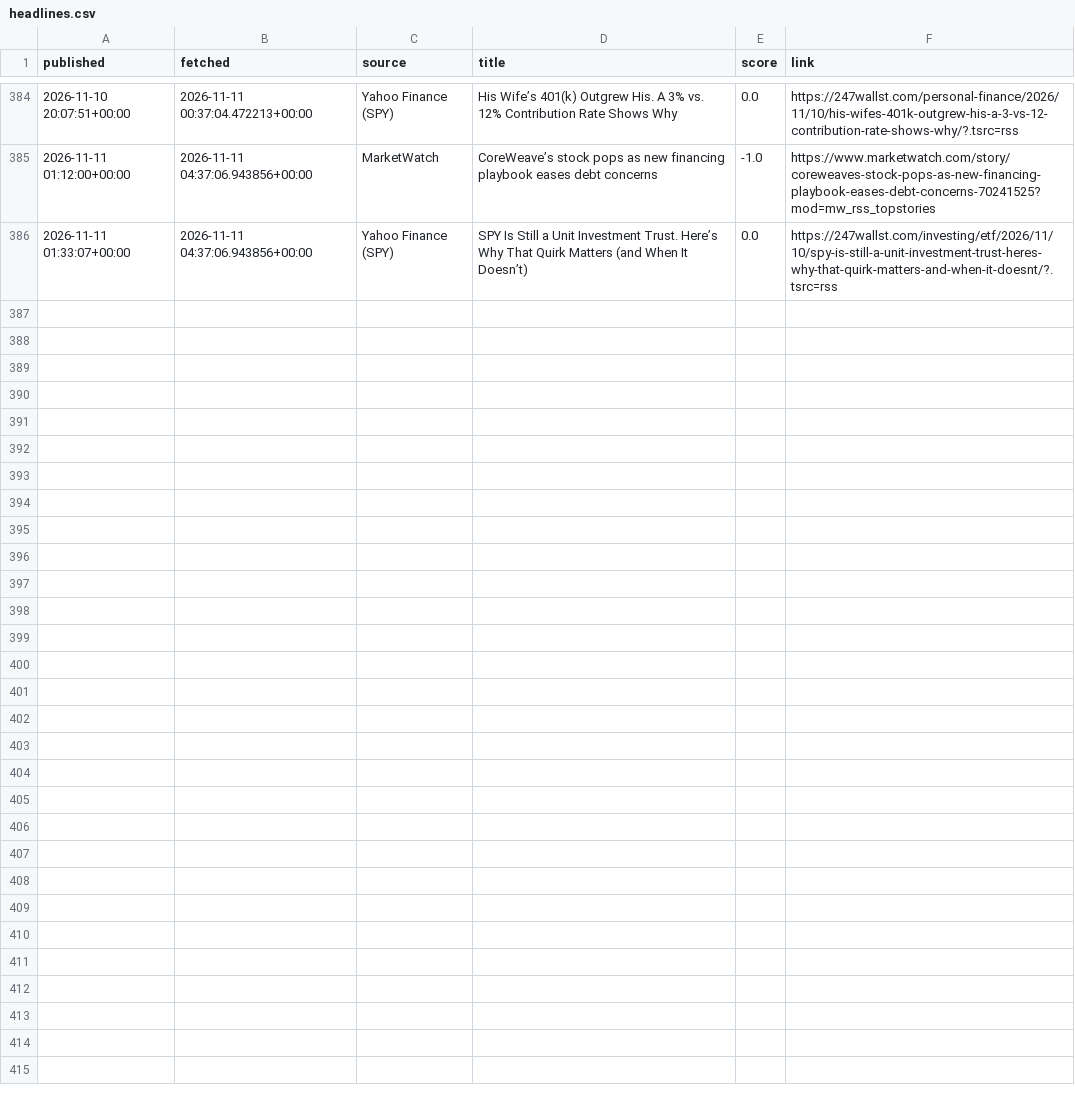
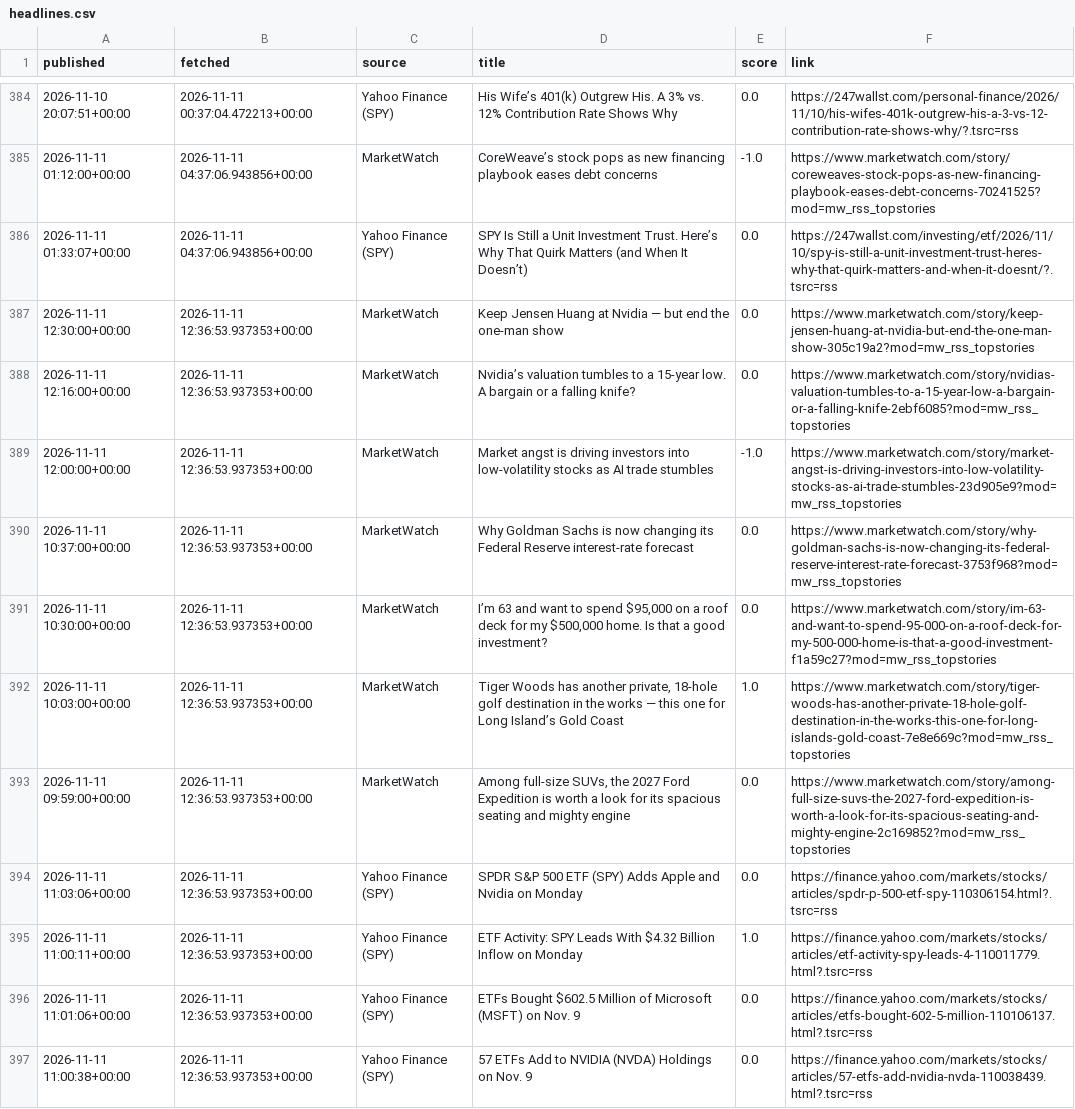
Before and after one commit to eitank123/InverterModel, a CSV file: data/news/headlines.csv, drawn as a sheet; only a part is shown, gaps mark what is left out; the diff covers the shown part only; the diff names each change by its address in the sheet, - before the commit and + after, or states it on an @@ line.

```diff
--- a/data/news/headlines.csv
+++ b/data/news/headlines.csv
+row 387: 2026-11-11 12:30:00+00:00 | 2026-11-11 12:36:53.937353+00:00 | MarketWatch | Keep Jensen Huang at Nvidia — but end the one-man show | 0.0 | https://www.marketwatch.com/story/keep-jensen-huang-at-nvidia-but-end-the-one-man-show-305c19a2?mod=mw_rss_topstories
+row 388: 2026-11-11 12:16:00+00:00 | 2026-11-11 12:36:53.937353+00:00 | MarketWatch | Nvidia’s valuation tumbles to a 15-year low. A bargain or a falling knife? | 0.0 | https://www.marketwatch.com/story/nvidias-valuation-tumbles-to-a-15-year-low-a-bargain-or-a-falling-knife-2ebf6085?mod=mw_rss_topstories
+row 389: 2026-11-11 12:00:00+00:00 | 2026-11-11 12:36:53.937353+00:00 | MarketWatch | Market angst is driving investors into low-volatility stocks as AI trade stumbles | -1.0 | https://www.marketwatch.com/story/market-angst-is-driving-investors-into-low-volatility-stocks-as-ai-trade-stumbles-23d905e9?mod=mw_rss_topstories
+row 390: 2026-11-11 10:37:00+00:00 | 2026-11-11 12:36:53.937353+00:00 | MarketWatch | Why Goldman Sachs is now changing its Federal Reserve interest-rate forecast | 0.0 | https://www.marketwatch.com/story/why-goldman-sachs-is-now-changing-its-federal-reserve-interest-rate-forecast-3753f968?mod=mw_rss_topstories
+row 391: 2026-11-11 10:30:00+00:00 | 2026-11-11 12:36:53.937353+00:00 | MarketWatch | I’m 63 and want to spend $95,000 on a roof deck for my $500,000 home. Is that a good investment? | 0.0 | https://www.marketwatch.com/story/im-63-and-want-to-spend-95-000-on-a-roof-deck-for-my-500-000-home-is-that-a-good-investment-f1a59c27?mod=mw_rss_topstories
+row 392: 2026-11-11 10:03:00+00:00 | 2026-11-11 12:36:53.937353+00:00 | MarketWatch | Tiger Woods has another private, 18-hole golf destination in the works — this one for Long Island’s Gold Coast | 1.0 | https://www.marketwatch.com/story/tiger-woods-has-another-private-18-hole-golf-destination-in-the-works-this-one-for-long-islands-gold-coast-7e8e669c?mod=mw_rss_topstories
+row 393: 2026-11-11 09:59:00+00:00 | 2026-11-11 12:36:53.937353+00:00 | MarketWatch | Among full-size SUVs, the 2027 Ford Expedition is worth a look for its spacious seating and mighty engine | 0.0 | https://www.marketwatch.com/story/among-full-size-suvs-the-2027-ford-expedition-is-worth-a-look-for-its-spacious-seating-and-mighty-engine-2c169852?mod=mw_rss_topstories
+row 394: 2026-11-11 11:03:06+00:00 | 2026-11-11 12:36:53.937353+00:00 | Yahoo Finance (SPY) | SPDR S&P 500 ETF (SPY) Adds Apple and Nvidia on Monday | 0.0 | https://finance.yahoo.com/markets/stocks/articles/spdr-p-500-etf-spy-110306154.html?.tsrc=rss
+row 395: 2026-11-11 11:00:11+00:00 | 2026-11-11 12:36:53.937353+00:00 | Yahoo Finance (SPY) | ETF Activity: SPY Leads With $4.32 Billion Inflow on Monday | 1.0 | https://finance.yahoo.com/markets/stocks/articles/etf-activity-spy-leads-4-110011779.html?.tsrc=rss
+row 396: 2026-11-11 11:01:06+00:00 | 2026-11-11 12:36:53.937353+00:00 | Yahoo Finance (SPY) | ETFs Bought $602.5 Million of Microsoft (MSFT) on Nov. 9 | 0.0 | https://finance.yahoo.com/markets/stocks/articles/etfs-bought-602-5-million-110106137.html?.tsrc=rss
+row 397: 2026-11-11 11:00:38+00:00 | 2026-11-11 12:36:53.937353+00:00 | Yahoo Finance (SPY) | 57 ETFs Add to NVIDIA (NVDA) Holdings on Nov. 9 | 0.0 | https://finance.yahoo.com/markets/stocks/articles/57-etfs-add-nvidia-nvda-110038439.html?.tsrc=rss
```
Also changed, not shown: 11 added rows elsewhere in this file, 1 other file.
